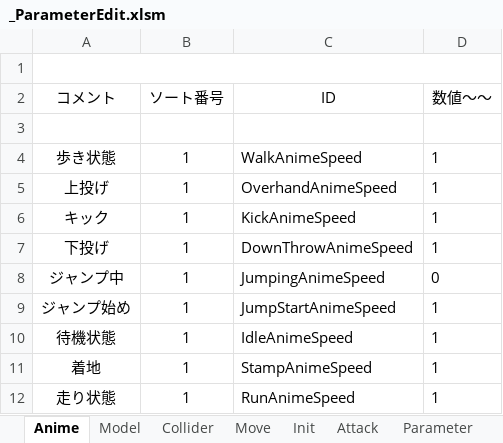
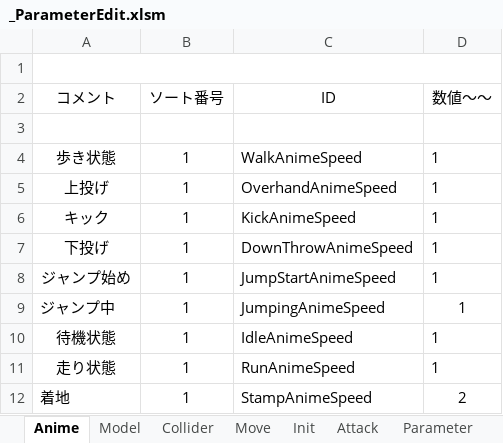
Before and after one commit to Hiro-317/2026_Summer_GameDev, an Excel workbook: Project/Data/Parameter/Character/Boss/Grape/_ParameterEdit.xlsm, sheet Anime, drawn as a sheet; values as stored, in another font and other column widths than the file's, no borders; charts and pictures not drawn; removed rows and columns are numbered as before the commit, all else as after; the diff names each change by its address in the sheet, - before the commit and + after, or states it on an @@ line.

```diff
--- a/Project/Data/Parameter/Character/Boss/Grape/_ParameterEdit.xlsm (sheet Anime)
+++ b/Project/Data/Parameter/Character/Boss/Grape/_ParameterEdit.xlsm (sheet Anime)
-row 8: ジャンプ中 | 1 | JumpingAnimeSpeed | 0
+row 9: ジャンプ中 | 1 | JumpingAnimeSpeed | 1
-row 11: 着地 | 1 | StampAnimeSpeed | 1
+row 12: 着地 | 1 | StampAnimeSpeed | 2
```
Also changed, not shown: 15 other files.
